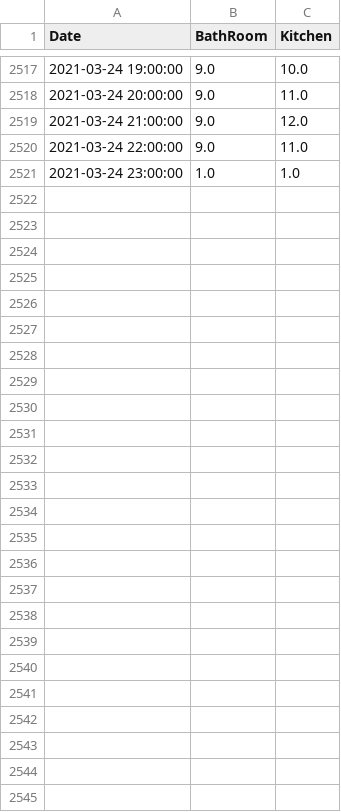
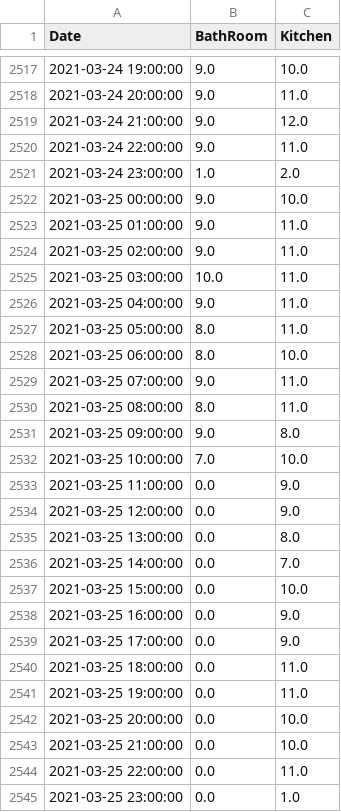
Before and after one commit to castorfou/squeezebox_wlanpoke_plot, a CSV file: dataset/squeezebox.csv, drawn as a sheet; only a part is shown, gaps mark what is left out.

```diff
--- a/dataset/squeezebox.csv
+++ b/dataset/squeezebox.csv
@@ -2520,2 +2520,26 @@ Date,BathRoom,Kitchen
 2021-03-24 22:00:00,9.0,11.0
-2021-03-24 23:00:00,1.0,1.0
+2021-03-24 23:00:00,1.0,2.0
+2021-03-25 00:00:00,9.0,10.0
+2021-03-25 01:00:00,9.0,11.0
+2021-03-25 02:00:00,9.0,11.0
+2021-03-25 03:00:00,10.0,11.0
+2021-03-25 04:00:00,9.0,11.0
+2021-03-25 05:00:00,8.0,11.0
+2021-03-25 06:00:00,8.0,10.0
+2021-03-25 07:00:00,9.0,11.0
+2021-03-25 08:00:00,8.0,11.0
+2021-03-25 09:00:00,9.0,8.0
+2021-03-25 10:00:00,7.0,10.0
+2021-03-25 11:00:00,0.0,9.0
+2021-03-25 12:00:00,0.0,9.0
+2021-03-25 13:00:00,0.0,8.0
+2021-03-25 14:00:00,0.0,7.0
+2021-03-25 15:00:00,0.0,10.0
+2021-03-25 16:00:00,0.0,9.0
+2021-03-25 17:00:00,0.0,9.0
+2021-03-25 18:00:00,0.0,11.0
+2021-03-25 19:00:00,0.0,11.0
+2021-03-25 20:00:00,0.0,10.0
+2021-03-25 21:00:00,0.0,10.0
+2021-03-25 22:00:00,0.0,11.0
+2021-03-25 23:00:00,0.0,1.0
```
Also changed, not shown: dataset/failure.csv, 7 other files.
